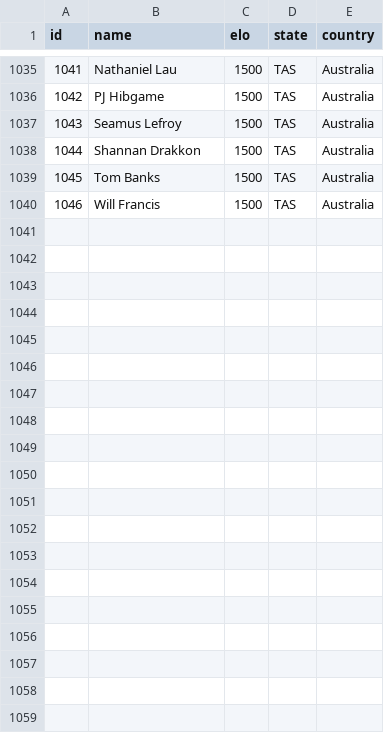
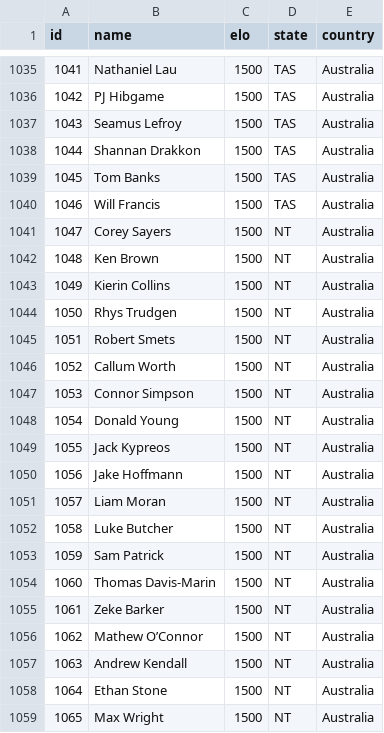
Before and after one commit to SPG40k/elo-ranking-app, a CSV file: public/players.csv, drawn as a sheet; only a part is shown, gaps mark what is left out; the diff covers the shown part only.

Commit message:
NT Data and players added

```diff
--- a/public/players.csv
+++ b/public/players.csv
@@ -1040 +1040,20 @@ id,name,elo,state,country
 1046,Will Francis,1500,TAS,Australia
+1047,Corey Sayers,1500,NT,Australia
+1048,Ken Brown,1500,NT,Australia
+1049,Kierin Collins,1500,NT,Australia
+1050,Rhys Trudgen,1500,NT,Australia
+1051,Robert Smets,1500,NT,Australia
+1052,Callum Worth,1500,NT,Australia
+1053,Connor Simpson,1500,NT,Australia
+1054,Donald Young,1500,NT,Australia
+1055,Jack Kypreos,1500,NT,Australia
+1056,Jake Hoffmann,1500,NT,Australia
+1057,Liam Moran,1500,NT,Australia
+1058,Luke Butcher,1500,NT,Australia
+1059,Sam Patrick,1500,NT,Australia
+1060,Thomas Davis-Marin,1500,NT,Australia
+1061,Zeke Barker,1500,NT,Australia
+1062,Mathew O’Connor,1500,NT,Australia
+1063,Andrew Kendall,1500,NT,Australia
+1064,Ethan Stone,1500,NT,Australia
+1065,Max Wright,1500,NT,Australia
```
Also changed, not shown: 13 added rows elsewhere in this file, 1 other file.
